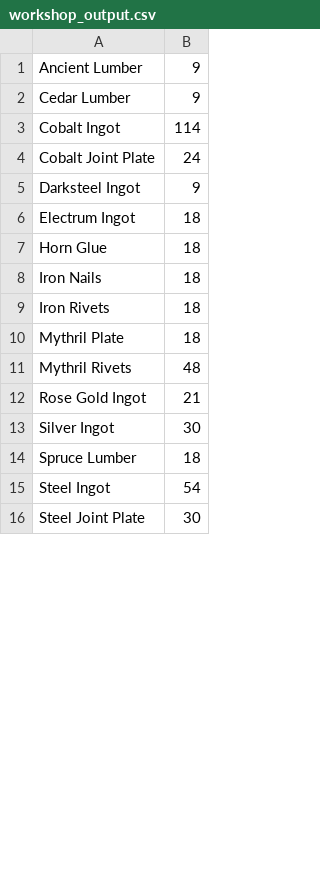
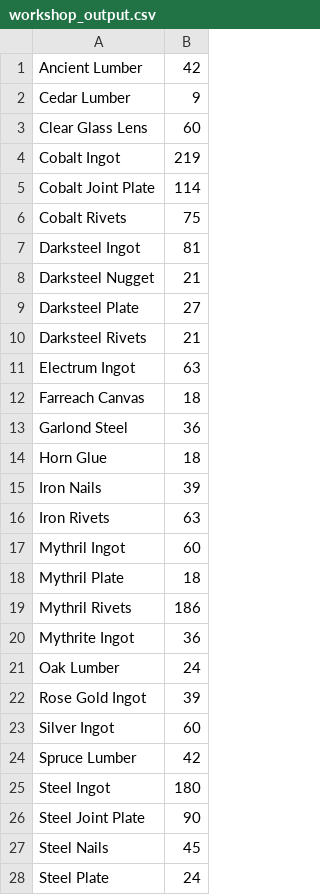
Before and after one commit to Qyrnore/tanuki-notebooks, a CSV file: utilities/workshop_output.csv, drawn as a sheet; only a part is shown; the diff covers the shown part only.

```diff
--- a/utilities/workshop_output.csv
+++ b/utilities/workshop_output.csv
@@ -1,16 +1,28 @@
-Ancient Lumber,9
+Ancient Lumber,42
 Cedar Lumber,9
-Cobalt Ingot,114
-Cobalt Joint Plate,24
-Darksteel Ingot,9
-Electrum Ingot,18
+Clear Glass Lens,60
+Cobalt Ingot,219
+Cobalt Joint Plate,114
+Cobalt Rivets,75
+Darksteel Ingot,81
+Darksteel Nugget,21
+Darksteel Plate,27
+Darksteel Rivets,21
+Electrum Ingot,63
+Farreach Canvas,18
+Garlond Steel,36
 Horn Glue,18
-Iron Nails,18
-Iron Rivets,18
+Iron Nails,39
+Iron Rivets,63
+Mythril Ingot,60
 Mythril Plate,18
-Mythril Rivets,48
-Rose Gold Ingot,21
-Silver Ingot,30
-Spruce Lumber,18
-Steel Ingot,54
-Steel Joint Plate,30
+Mythril Rivets,186
+Mythrite Ingot,36
+Oak Lumber,24
+Rose Gold Ingot,39
+Silver Ingot,60
+Spruce Lumber,42
+Steel Ingot,180
+Steel Joint Plate,90
+Steel Nails,45
+Steel Plate,24
```
Also changed, not shown: 5 added rows and 2 edited cells elsewhere in this file, sub_parts/shark_class/item_data/airship_parts_market_data.csv, sub_parts/shark_class/item_data/gathering_list.csv, 5 other files.
